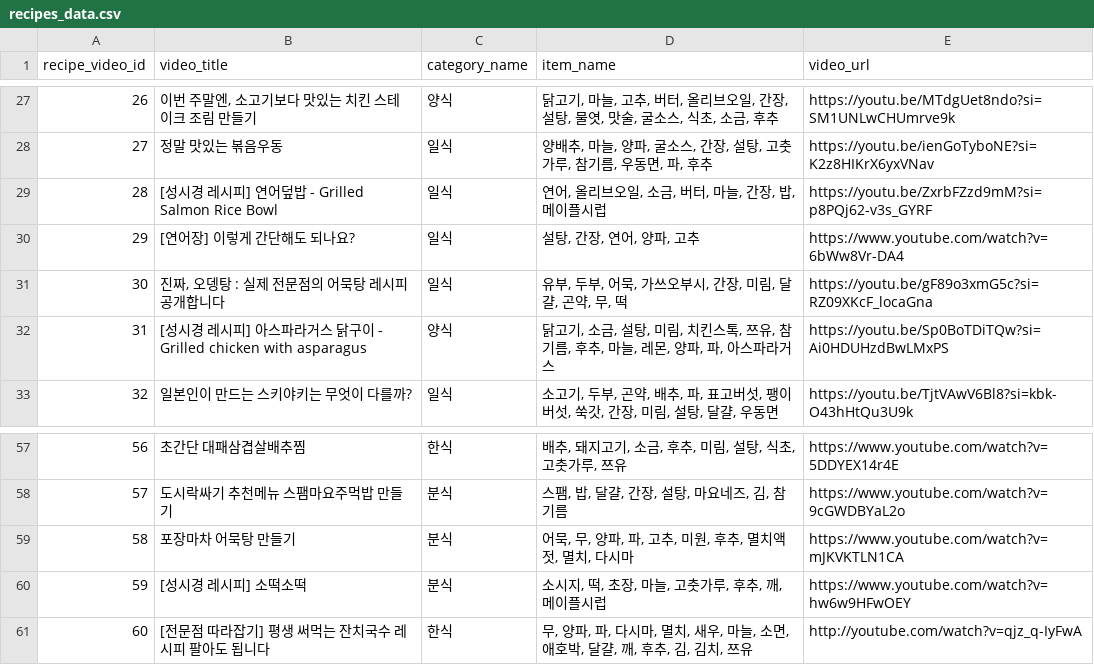
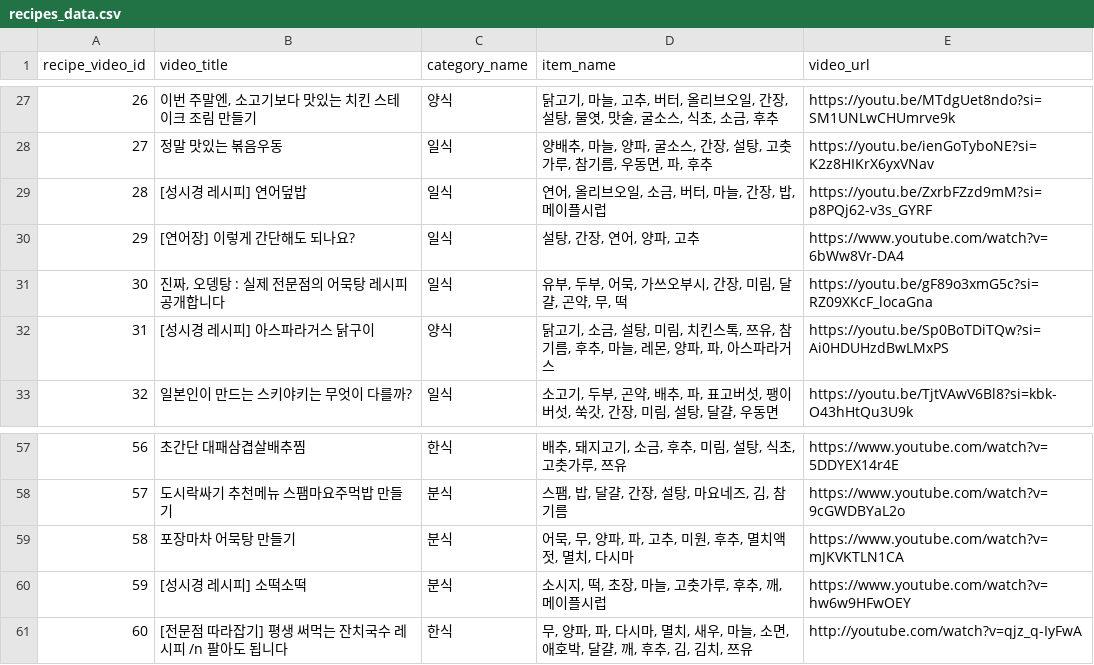
Before and after one commit to EATEUM/EATEUM-AI, a CSV file: data/recipes_data.csv, drawn as a sheet; only a part is shown, gaps mark what is left out.

```diff
--- a/data/recipes_data.csv
+++ b/data/recipes_data.csv
@@ -28,6 +28,6 @@
 27,정말 맛있는 볶음우동,일식,"양배추, 마늘, 양파, 굴소스, 간장, 설탕, 고춧가루, 참기름, 우동면, 파, 후추",https://youtu.be/ienGoTyboNE?si=K2z8HIKrX6yxVNav
-28,[성시경 레시피] 연어덮밥 - Grilled Salmon Rice Bowl,일식,"연어, 올리브오일, 소금, 버터, 마늘, 간장, 밥, 메이플시럽",https://youtu.be/ZxrbFZzd9mM?si=p8PQj62-v3s_GYRF
+28,[성시경 레시피] 연어덮밥 ,일식,"연어, 올리브오일, 소금, 버터, 마늘, 간장, 밥, 메이플시럽",https://youtu.be/ZxrbFZzd9mM?si=p8PQj62-v3s_GYRF
 29,[연어장] 이렇게 간단해도 되나요?,일식,"설탕, 간장, 연어, 양파, 고추",https://www.youtube.com/watch?v=6bWw8Vr-DA4
 30,"진짜, 오뎅탕 : 실제 전문점의 어묵탕 레시피 공개합니다",일식,"유부, 두부, 어묵, 가쓰오부시, 간장, 미림, 달걀, 곤약, 무, 떡",https://youtu.be/gF89o3xmG5c?si=RZ09XKcF_locaGna
-31,[성시경 레시피] 아스파라거스 닭구이 - Grilled chicken with asparagus,양식,"닭고기, 소금, 설탕, 미림, 치킨스톡, 쯔유, 참기름, 후추, 마늘, 레몬, 양파, 파, 아스파라거스",https://youtu.be/Sp0BoTDiTQw?si=Ai0HDUHzdBwLMxPS
+31,[성시경 레시피] 아스파라거스 닭구이 ,양식,"닭고기, 소금, 설탕, 미림, 치킨스톡, 쯔유, 참기름, 후추, 마늘, 레몬, 양파, 파, 아스파라거스",https://youtu.be/Sp0BoTDiTQw?si=Ai0HDUHzdBwLMxPS
 32,일본인이 만드는 스키야키는 무엇이 다를까?,일식,"소고기, 두부, 곤약, 배추, 파, 표고버섯, 팽이버섯, 쑥갓, 간장, 미림, 설탕, 달걀, 우동면",https://youtu.be/TjtVAwV6Bl8?si=kbk-O43hHtQu3U9k
@@ -60,2 +60,2 @@
 59,[성시경 레시피] 소떡소떡,분식,"소시지, 떡, 초장, 마늘, 고춧가루, 후추, 깨, 메이플시럽",https://www.youtube.com/watch?v=hw6w9HFwOEY
-60,[전문점 따라잡기] 평생 써먹는 잔치국수 레시피 팔아도 됩니다,한식,"무, 양파, 파, 다시마, 멸치, 새우, 마늘, 소면, 애호박, 달걀, 깨, 후추, 김, 김치, 쯔유",http://youtube.com/watch?v=qjz_q-IyFwA
+60,[전문점 따라잡기] 평생 써먹는 잔치국수 레시피 /n 팔아도 됩니다,한식,"무, 양파, 파, 다시마, 멸치, 새우, 마늘, 소면, 애호박, 달걀, 깨, 후추, 김, 김치, 쯔유",http://youtube.com/watch?v=qjz_q-IyFwA
```
Also changed, not shown: etl/clean_recipe_items.csv, 5 other files.
